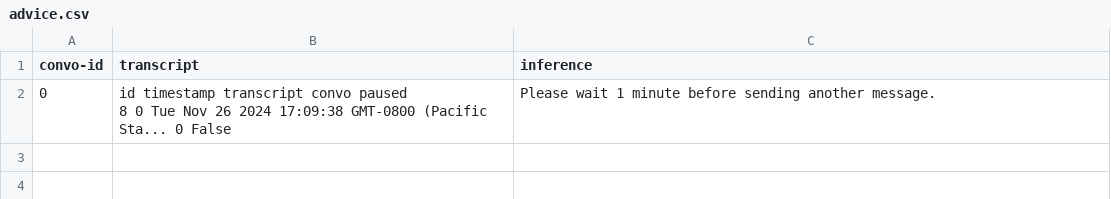
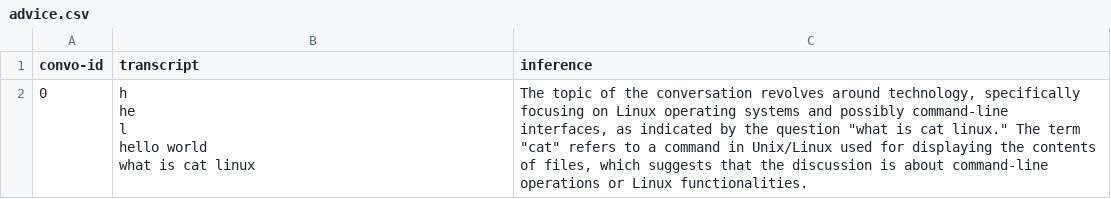
Before and after one commit to kennyzhang620/convo-sepper, a CSV file: advice.csv, drawn as a sheet.

```diff
--- a/advice.csv
+++ b/advice.csv
@@ -1,3 +1,7 @@
 convo-id,transcript,inference
-0,"   id                                          timestamp transcript  convo  paused
-8   0  Tue Nov 26 2024 17:09:38 GMT-0800 (Pacific Sta...                 0   False",Please wait 1 minute before sending another message.
+0,"
+                h
+               he
+                l
+      hello world
+what is cat linux","The topic of the conversation revolves around technology, specifically focusing on Linux operating systems and possibly command-line interfaces, as indicated by the question ""what is cat linux."" The term ""cat"" refers to a command in Unix/Linux used for displaying the contents of files, which suggests that the discussion is about command-line operations or Linux functionalities."
```
Also changed, not shown: 4 other files.
